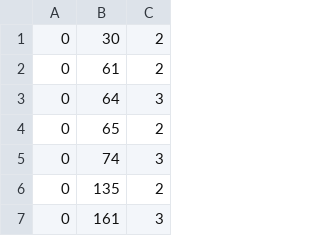
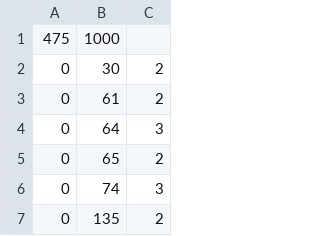
Before and after one commit to franrole/cclust_package, a CSV file: datasets/cstr.csv, drawn as a sheet; only a part is shown; the shorter side is filled out with more unchanged rows.

```diff
--- a/datasets/cstr.csv
+++ b/datasets/cstr.csv
@@ -1 +1,2 @@
+475,1000
 0,30,2
```
Also changed, not shown: 1 other file.
